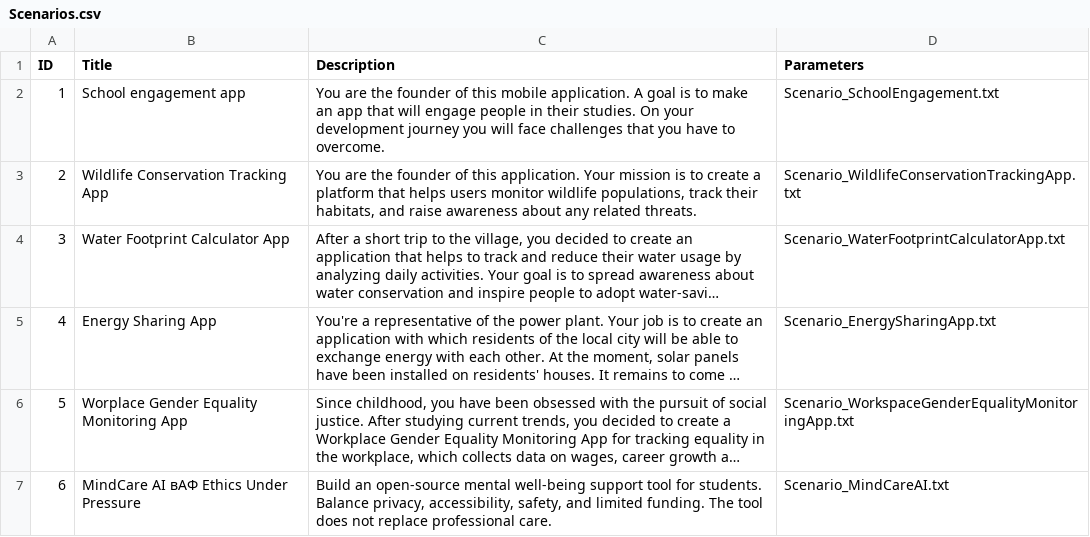
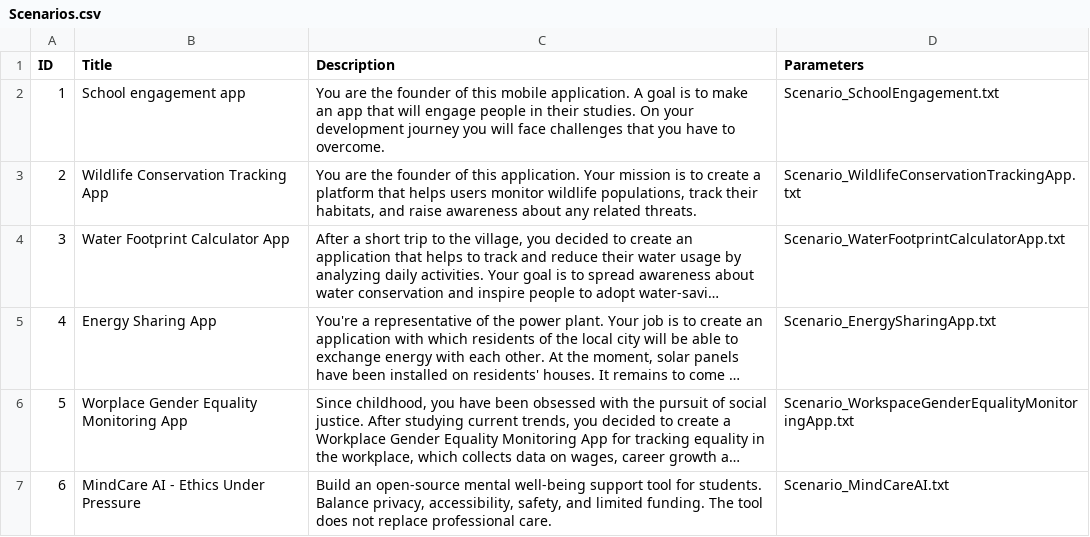
Before and after one commit to Kazakh-British-Technical-University/dpgsim, a CSV file: dpg_sim_export/Data/en/Scenarios.csv, drawn as a sheet; long unchanged cells end in …; the diff names each change by its address in the sheet, - before the commit and + after, or states it on an @@ line.

Commit message:
Fix MindCare AI scenario title encoding.

```diff
--- a/dpg_sim_export/Data/en/Scenarios.csv
+++ b/dpg_sim_export/Data/en/Scenarios.csv
-B7 (Title): MindCare AI вАФ Ethics Under Pressure
+B7 (Title): MindCare AI - Ethics Under Pressure
```
